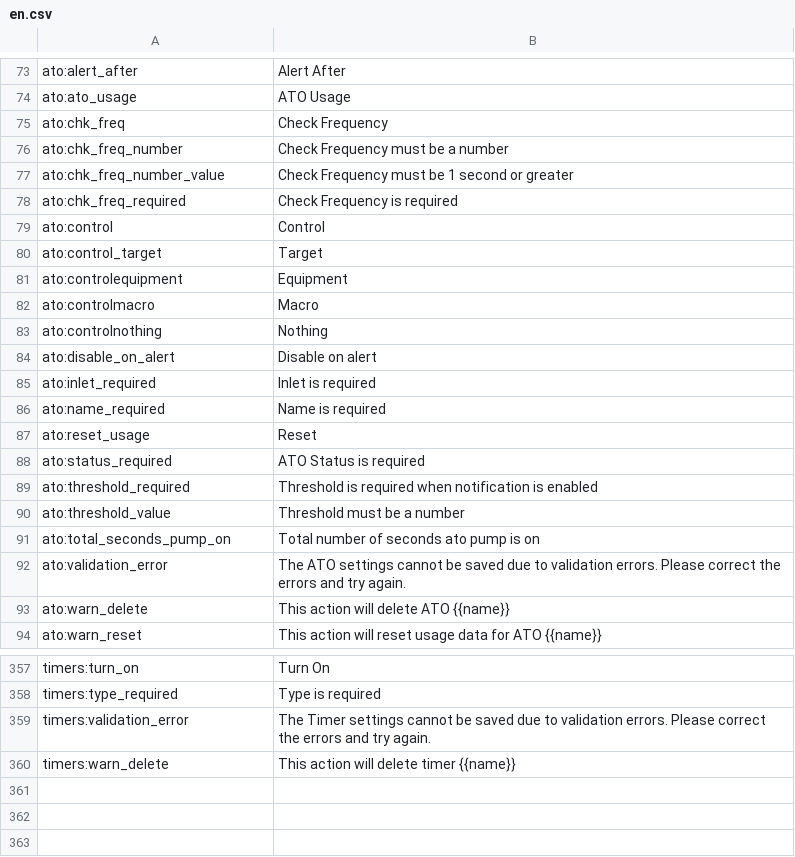
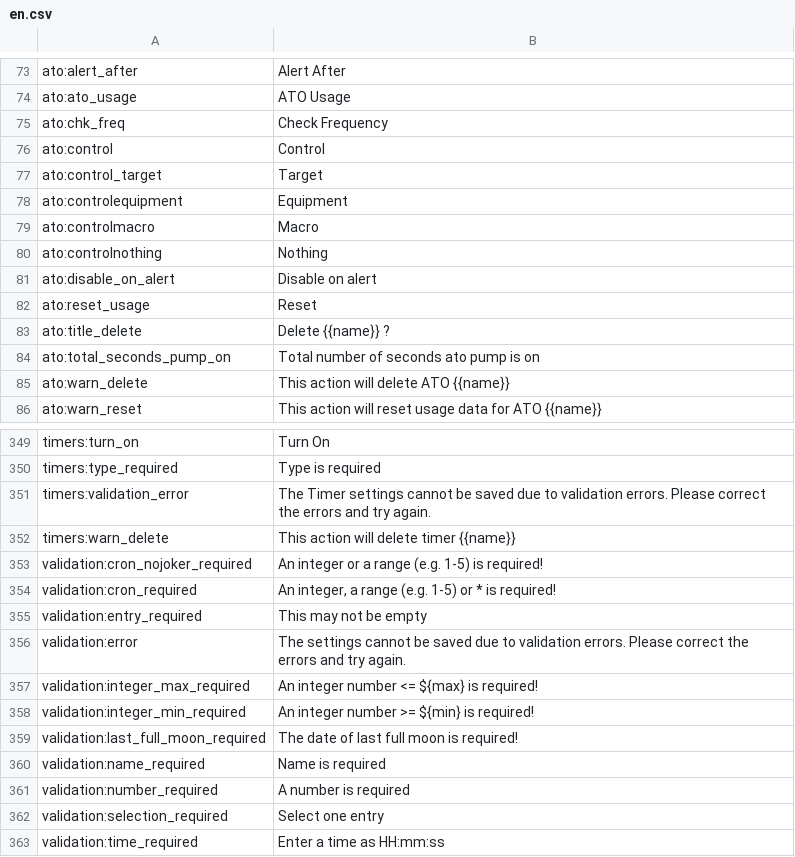
Before and after one commit to reef-pi/reef-pi, a CSV file: front-end/assets/translations/en.csv, drawn as a sheet; only a part is shown, gaps mark what is left out; removed rows and columns are numbered as before the commit, all else as after; the diff names each change by its address in the sheet, - before the commit and + after, or states it on an @@ line.

```diff
--- a/front-end/assets/translations/en.csv
+++ b/front-end/assets/translations/en.csv
-row 76: ato:chk_freq_number | Check Frequency must be a number
-row 77: ato:chk_freq_number_value | Check Frequency must be 1 second or greater
-row 78: ato:chk_freq_required | Check Frequency is required
-row 85: ato:inlet_required | Inlet is required
-row 86: ato:name_required | Name is required
-row 88: ato:status_required | ATO Status is required
-row 89: ato:threshold_required | Threshold is required when notification is enabled
-row 90: ato:threshold_value | Threshold must be a number
+row 83: ato:title_delete | Delete {{name}} ?
-row 92: ato:validation_error | The ATO settings cannot be saved due to validation errors. Please correct the errors and try again.
+row 353: validation:cron_nojoker_required | An integer or a range (e.g. 1-5) is required!
+row 354: validation:cron_required | An integer, a range (e.g. 1-5) or * is required!
+row 355: validation:entry_required | This may not be empty
+row 356: validation:error | The settings cannot be saved due to validation errors. Please correct the errors and try again.
+row 357: validation:integer_max_required | An integer number <= ${max} is required!
+row 358: validation:integer_min_required | An integer number >= ${min} is required!
+row 359: validation:last_full_moon_required | The date of last full moon is required!
+row 360: validation:name_required | Name is required
+row 361: validation:number_required | A number is required
+row 362: validation:selection_required | Select one entry
+row 363: validation:time_required | Enter a time as HH:mm:ss
```
Also changed, not shown: front-end/assets/translations/de.csv, front-end/assets/translations/es.csv, 12 other files.
